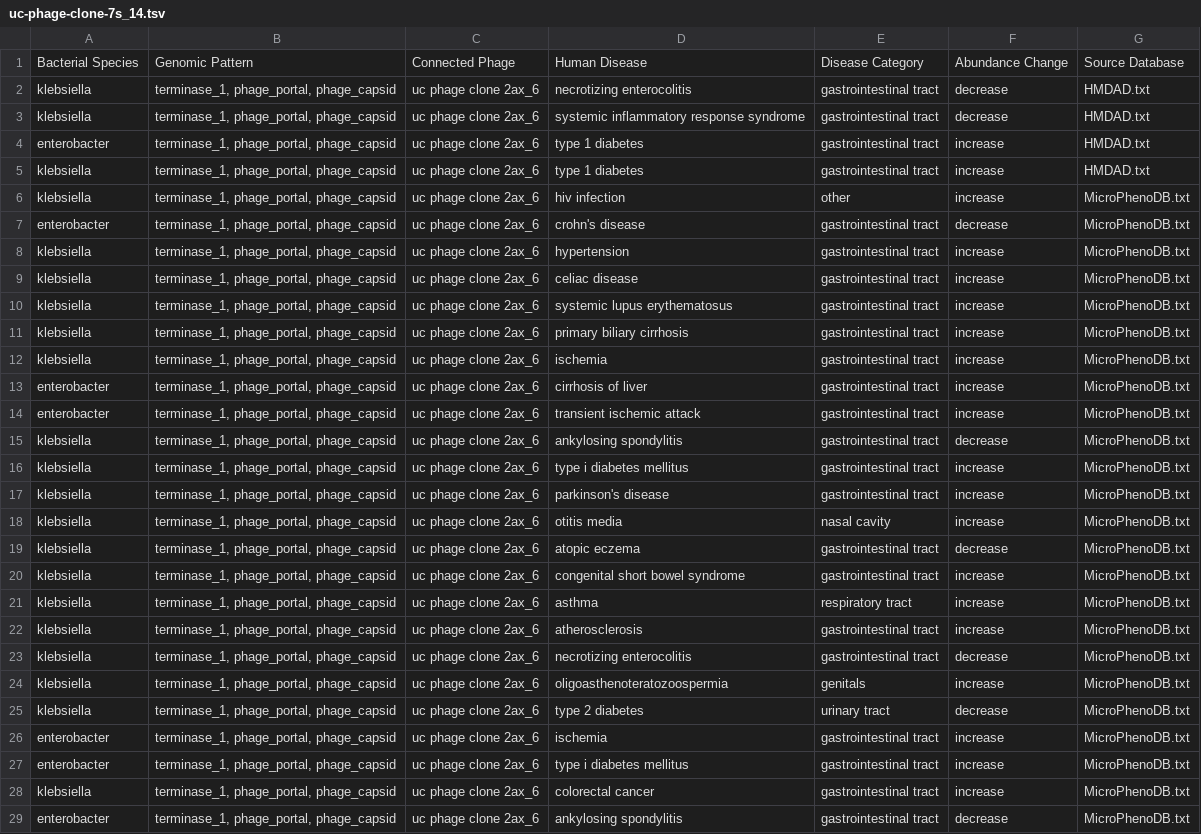
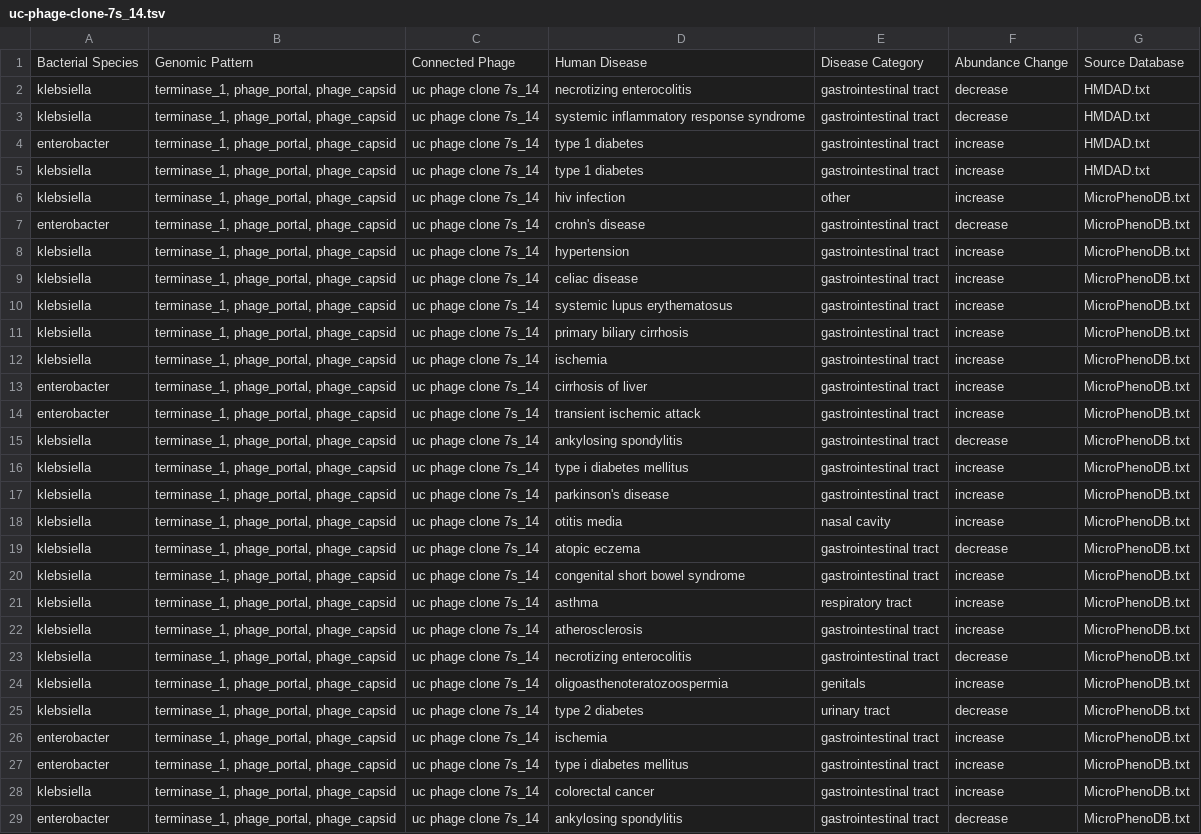
Before and after one commit to Ahmed-Alotaibi/bacteria-species-extractor, a TSV file: tables/uc-phage-clone-7s_14.tsv, drawn as a sheet; only a part is shown; the diff covers the shown part only; the diff names each change by its address in the sheet, - before the commit and + after, or states it on an @@ line.

```diff
--- a/tables/uc-phage-clone-7s_14.tsv
+++ b/tables/uc-phage-clone-7s_14.tsv
-C2:C29: uc phage clone 2ax_6
+C2:C29: uc phage clone 7s_14
```
Also changed, not shown: 123 edited cells elsewhere in this file, tables/klebsiella-phage-st846.tsv, tables/uc-phage-clone-2ax_6.tsv, 9 other files.
